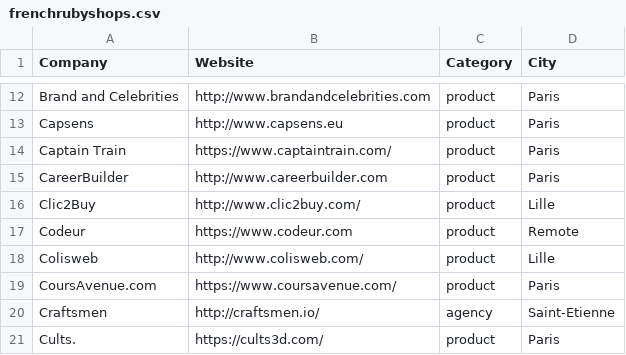
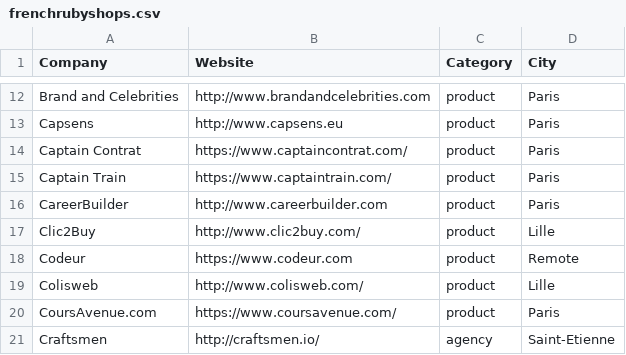
Before and after one commit to ruby-nord/rubyshops, a CSV file: frenchrubyshops.csv, drawn as a sheet; only a part is shown, gaps mark what is left out; the shorter side is filled out with more unchanged rows; the diff names each change by its address in the sheet, - before the commit and + after, or states it on an @@ line.

Commit message:
Add Captain Contrat

```diff
--- a/frenchrubyshops.csv
+++ b/frenchrubyshops.csv
+row 14: Captain Contrat | https://www.captaincontrat.com/ | product | Paris
```
